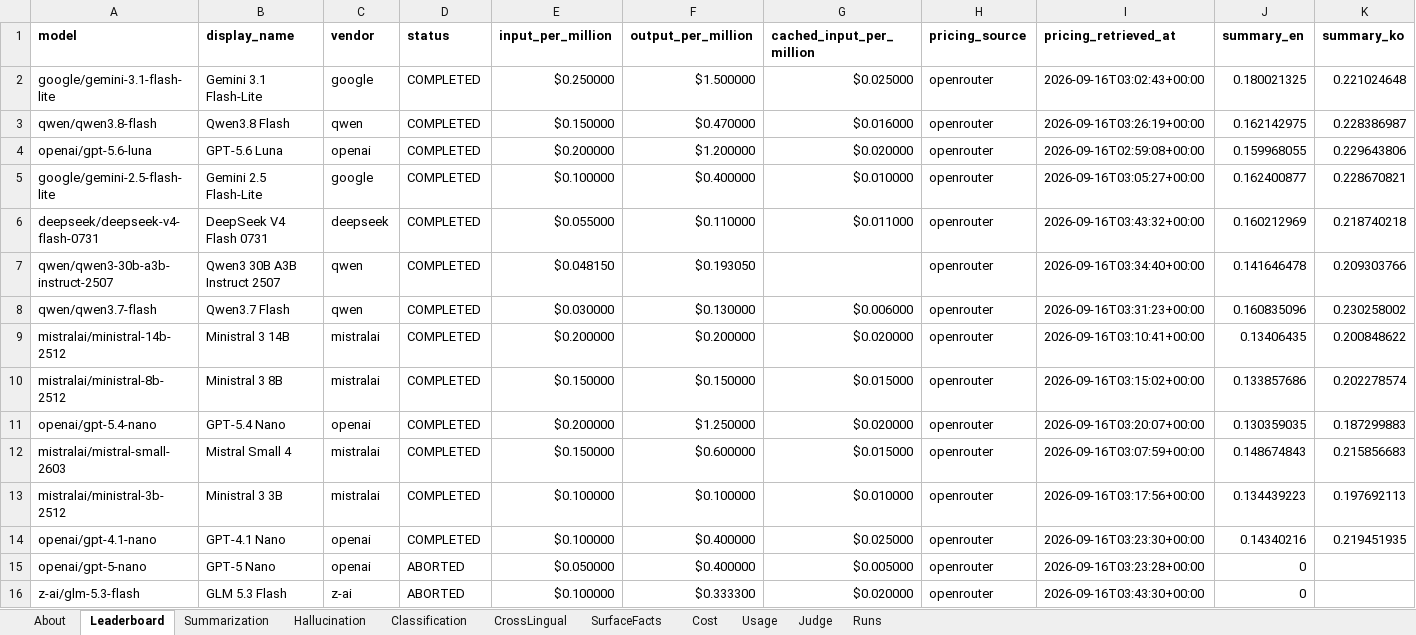
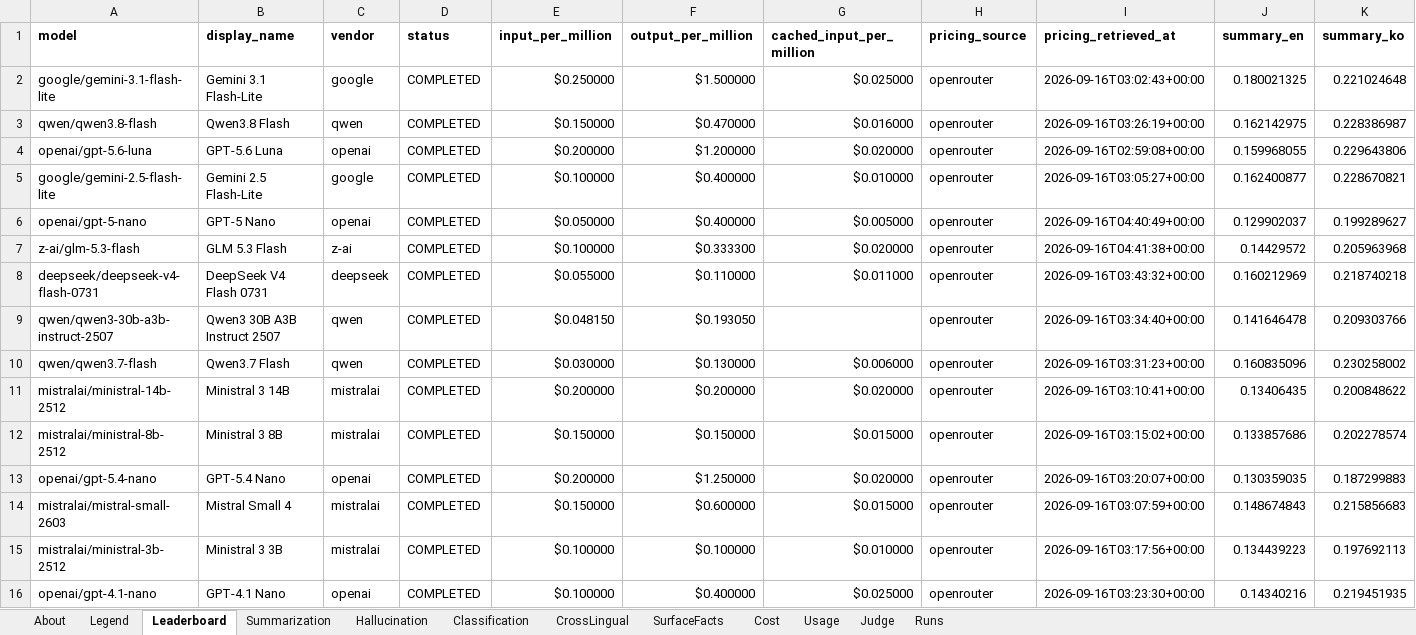
Before and after one commit to jclab-joseph/llm-summary-and-classification-benchmark, an Excel workbook: results/benchmark_results.xlsx, sheet Leaderboard, drawn as a sheet; only a part is shown; values as stored, in another font and other column widths than the file's, no borders; removed rows and columns are numbered as before the commit, all else as after; rows hold the shown columns only; the diff names each change by its address in the sheet, - before the commit and + after, or states it on an @@ line.

```diff
--- a/results/benchmark_results.xlsx (sheet Leaderboard)
+++ b/results/benchmark_results.xlsx (sheet Leaderboard)
+sheet tab: Legend
+row 6: openai/gpt-5-nano | GPT-5 Nano | openai | COMPLETED | $0.050000 | $0.400000 | $0.005000 | openrouter | 2026-09-16T04:40:49+00:00 | 0.129902037 | 0.199289627
+row 7: z-ai/glm-5.3-flash | GLM 5.3 Flash | z-ai | COMPLETED | $0.100000 | $0.333300 | $0.020000 | openrouter | 2026-09-16T04:41:38+00:00 | 0.14429572 | 0.205963968
-row 15: openai/gpt-5-nano | GPT-5 Nano | openai | ABORTED | $0.050000 | $0.400000 | $0.005000 | openrouter | 2026-09-16T03:23:28+00:00 | 0
-row 16: z-ai/glm-5.3-flash | GLM 5.3 Flash | z-ai | ABORTED | $0.100000 | $0.333300 | $0.020000 | openrouter | 2026-09-16T03:43:30+00:00 | 0
```
Also changed, not shown: sheet Hallucination, sheet SurfaceFacts, sheet Summarization, sheet Classification, sheet CrossLingual, sheet Cost, 3 more sheets, 5 other files.
